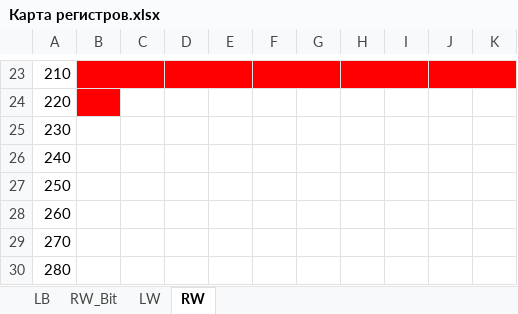
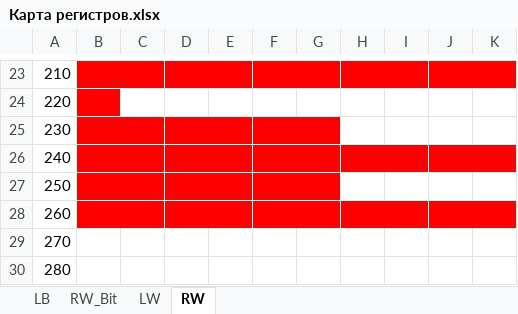
Before and after one commit to cotara/weintek, an Excel workbook: Общий проект/Карта регистров.xlsx, sheet RW, drawn as a sheet; only a part is shown, gaps mark what is left out; values as stored, in another font and other column widths than the file's, no borders; the diff covers the shown part only; the diff names each change by its address in the sheet, - before the commit and + after, or states it on an @@ line.

Commit message:
Рабочий проект версия 2.0
Главные изменения в LDM! Во все три прибора добавлена возможность переключения между режимами Круглый/Плоский.
Некоторые настройки перенесены в общие.
Добавлены настройки для релюшки в общий настройки
Много изменений в макросах:
Отправка команд реелйному блоку по второму 485-му для серой панели
Изменения в отображении объекта в зоне. Появилась переменная, отвечающая за размер зоны на экране. Меняется в зависимости от панели.
Много других изменений

```diff
--- a/Общий проект/Карта регистров.xlsx (sheet RW)
+++ b/Общий проект/Карта регистров.xlsx (sheet RW)
-B25:G25 fill: none
+B25:G25 fill: #FF0000
+B25:C25 merged
+D25:E25 merged
+F25:G25 merged
-B26:K26 fill: none
+B26:K26 fill: #FF0000
+B26:C26 merged
+D26:E26 merged
+F26:G26 merged
+H26:I26 merged
+J26:K26 merged
-B27:G27 fill: none
+B27:G27 fill: #FF0000
+B27:C27 merged
+D27:E27 merged
+F27:G27 merged
-B28:K28 fill: none
+B28:K28 fill: #FF0000
+B28:C28 merged
+D28:E28 merged
+F28:G28 merged
+H28:I28 merged
+J28:K28 merged
```
Also changed, not shown: cell formats and merged cells elsewhere in this sheet, sheet LW, 17 other files.
